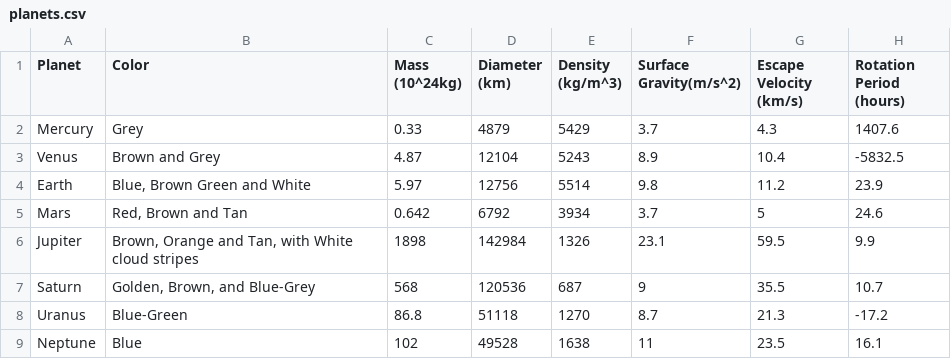
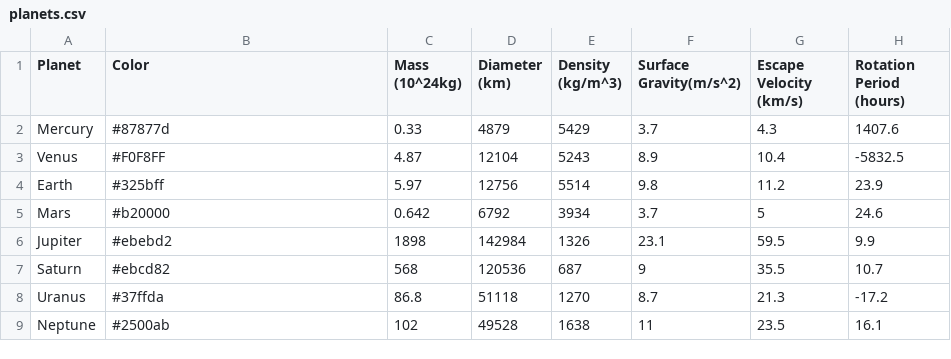
Before and after one commit to javihslu/dviz_project, a CSV file: solar_system/data/planets.csv, drawn as a sheet; only a part is shown; the diff names each change by its address in the sheet, - before the commit and + after, or states it on an @@ line.

```diff
--- a/solar_system/data/planets.csv
+++ b/solar_system/data/planets.csv
-B2 (Color): Grey
+B2 (Color): #87877d
-B3 (Color): Brown and Grey
+B3 (Color): #F0F8FF
-B4 (Color): Blue, Brown Green and White
+B4 (Color): #325bff
-B5 (Color): Red, Brown and Tan
+B5 (Color): #b20000
-B6 (Color): Brown, Orange and Tan, with White cloud stripes
+B6 (Color): #ebebd2
-B7 (Color): Golden, Brown, and Blue-Grey
+B7 (Color): #ebcd82
-B8 (Color): Blue-Green
+B8 (Color): #37ffda
-B9 (Color): Blue
+B9 (Color): #2500ab
```
Also changed, not shown: 2 other files.
